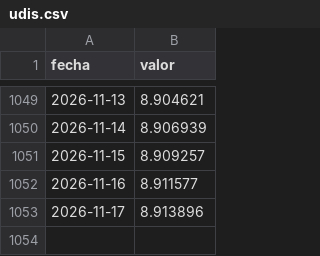
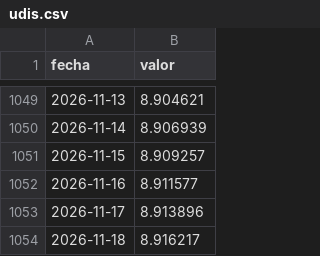
Before and after one commit to nanisadw3/banxico-datos, a CSV file: docs/data/udis.csv, drawn as a sheet; only a part is shown, gaps mark what is left out; the diff names each change by its address in the sheet, - before the commit and + after, or states it on an @@ line.

```diff
--- a/docs/data/udis.csv
+++ b/docs/data/udis.csv
+row 1054: 2026-11-18 | 8.916217
```
Also changed, not shown: docs/data/dolar_canadiense.csv, docs/data/euro.csv, 10 other files.
